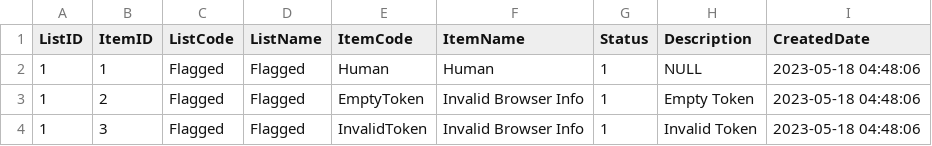
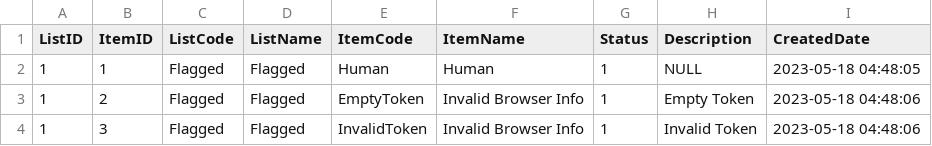
Before and after one commit to starixvn/spu_CustomerTrackingSystem-DB, a CSV file: Scripts/DCS_Extra/20230628_190118_StaticList.csv, drawn as a sheet; only a part is shown.

Commit message:
190188- Update Staticlist

```diff
--- a/Scripts/DCS_Extra/20230628_190118_StaticList.csv
+++ b/Scripts/DCS_Extra/20230628_190118_StaticList.csv
@@ -1,3 +1,3 @@
 ListID,ItemID,ListCode,ListName,ItemCode,ItemName,Status,Description,CreatedDate
-1,1,Flagged,Flagged,Human,Human,1,NULL,"2023-05-18 04:48:06"
+1,1,Flagged,Flagged,Human,Human,1,NULL,"2023-05-18 04:48:05"
 1,2,Flagged,Flagged,EmptyToken,"Invalid Browser Info",1,"Empty Token","2023-05-18 04:48:06"
```
